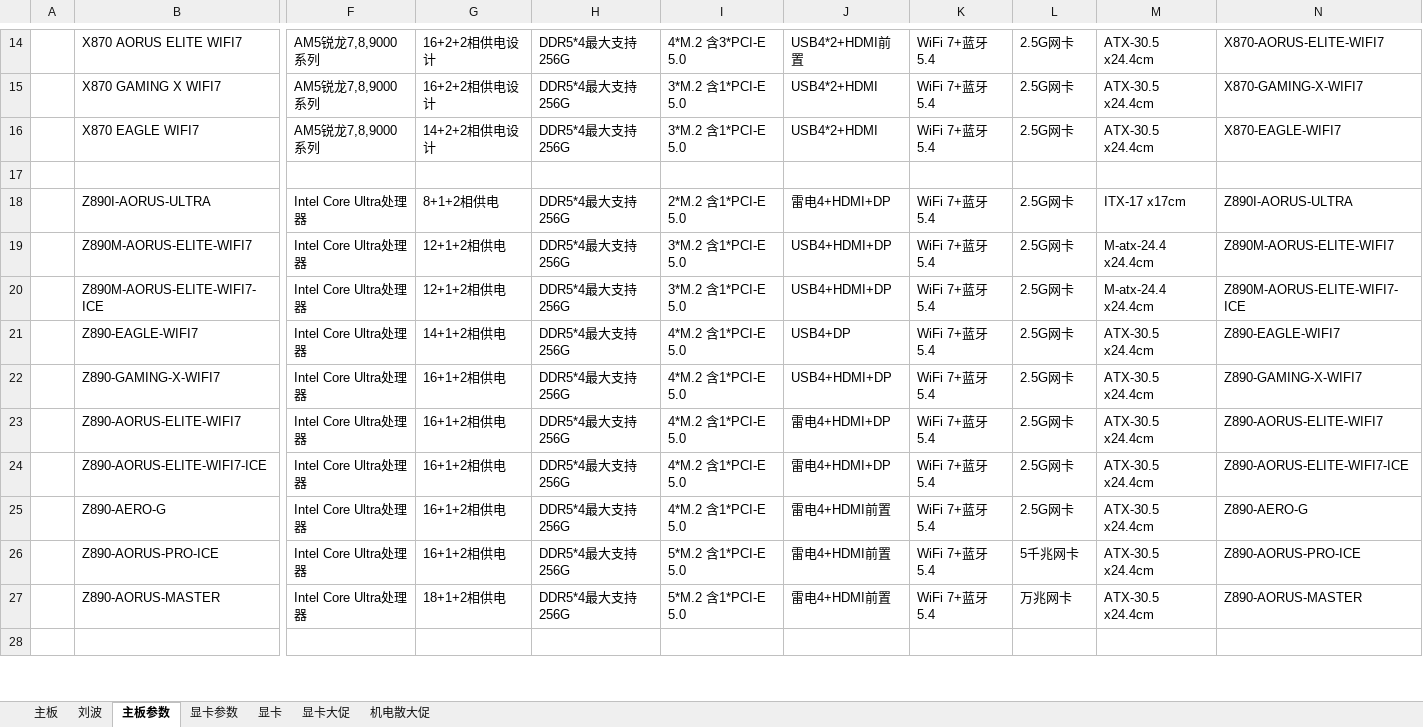
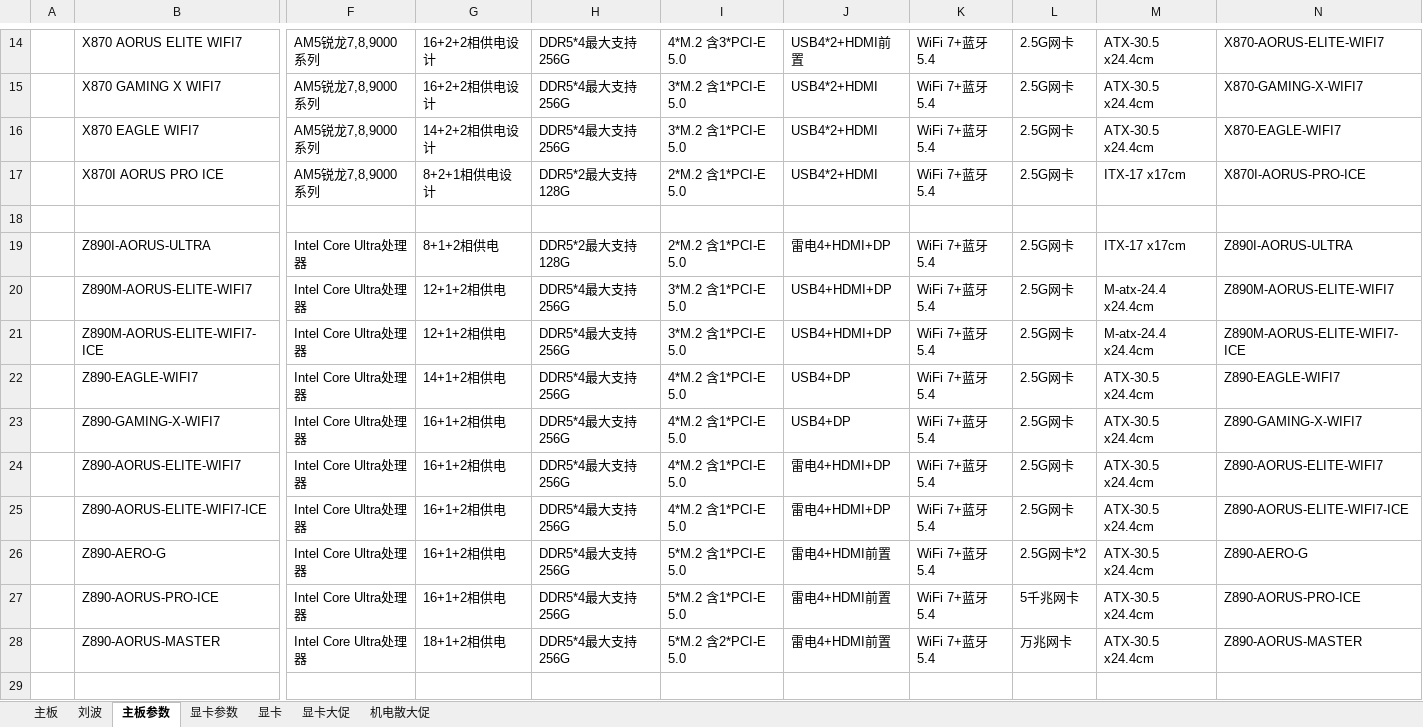
Before and after one commit to irx999/ps_of_py, an Excel workbook: test.xlsm, sheet 主板参数, drawn as a sheet; only a part is shown, gaps mark what is left out; values as stored, in another font and other column widths than the file's, no borders; charts and pictures and table styles not drawn; addresses are those after the commit; rows hold the shown columns only; the diff covers the shown part only; the diff names each change by its address in the sheet, - before the commit and + after, or states it on an @@ line.

```diff
--- a/test.xlsm (sheet 主板参数)
+++ b/test.xlsm (sheet 主板参数)
+row 17:  | X870I AORUS PRO ICE | AM5锐龙7,8,9000系列 | 8+2+1相供电设计 | DDR5*2最大支持128G | 2*M.2 含1*PCI-E 5.0 | USB4*2+HDMI | WiFi 7+蓝牙5.4 | 2.5G网卡 | ITX-17 x17cm | X870I-AORUS-PRO-ICE
-H19: DDR5*4最大支持256G
+H19: DDR5*2最大支持128G
-J23: USB4+HDMI+DP
+J23: USB4+DP
-I26: 4*M.2 含1*PCI-E 5.0
+I26: 5*M.2 含1*PCI-E 5.0
-L26: 2.5G网卡
+L26: 2.5G网卡*2
-I28: 5*M.2 含1*PCI-E 5.0
+I28: 5*M.2 含2*PCI-E 5.0
```
Also changed, not shown: 1 added row and 11 edited cells elsewhere in this sheet, sheet 主板, sheet 显卡, sheet 机电散大促, sheet 显卡大促, 3 other files.
